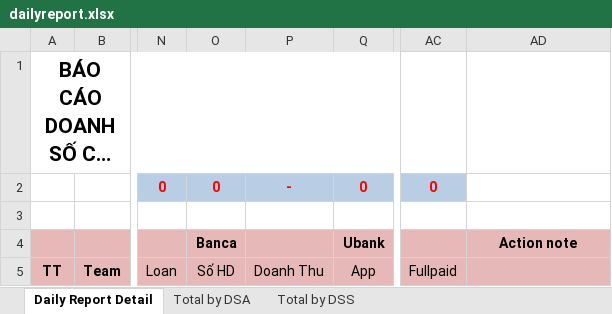
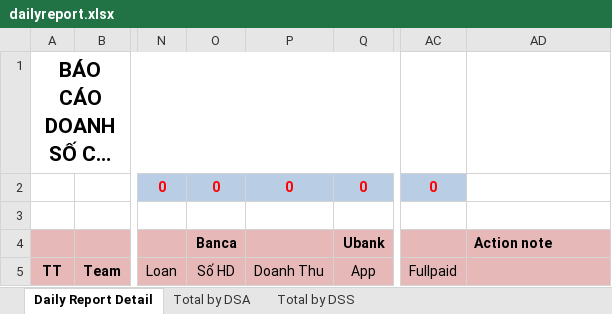
Before and after one commit to ngoctu2008/baocao-1, an Excel workbook: modules/report/dailyreport.xlsx, sheet Daily Report Detail, drawn as a sheet; only a part is shown, gaps mark what is left out; long unchanged cells end in …; values as stored, in another font and other column widths than the file's, no borders; the diff names each change by its address in the sheet, - before the commit and + after, or states it on an @@ line.

```diff
--- a/modules/report/dailyreport.xlsx (sheet Daily Report Detail)
+++ b/modules/report/dailyreport.xlsx (sheet Daily Report Detail)
-P2: -
+P2: 0
-AD4 alignment: center
+AD4 alignment: left
```
Also changed, not shown: sheet Total by DSA, sheet Total by DSS, 4 other files.
